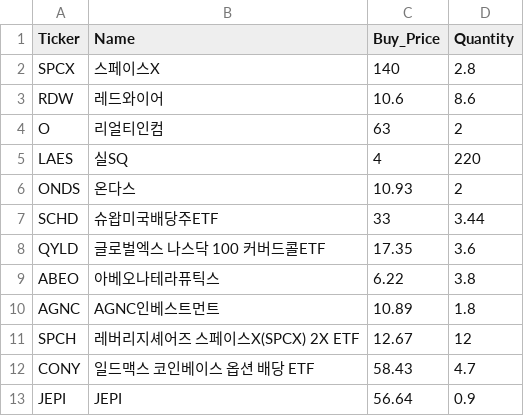
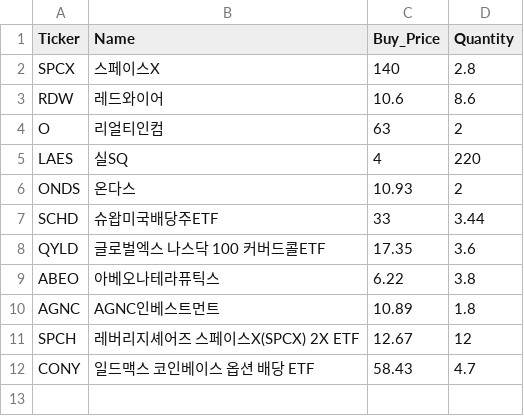
Before and after one commit to edilow-web/stock-dashboard, a CSV file: portfolio.csv, drawn as a sheet; the diff names each change by its address in the sheet, - before the commit and + after, or states it on an @@ line.

Commit message:
Update portfolio.csv

```diff
--- a/portfolio.csv
+++ b/portfolio.csv
-row 13: JEPI | JEPI | 56.64 | 0.9
```
